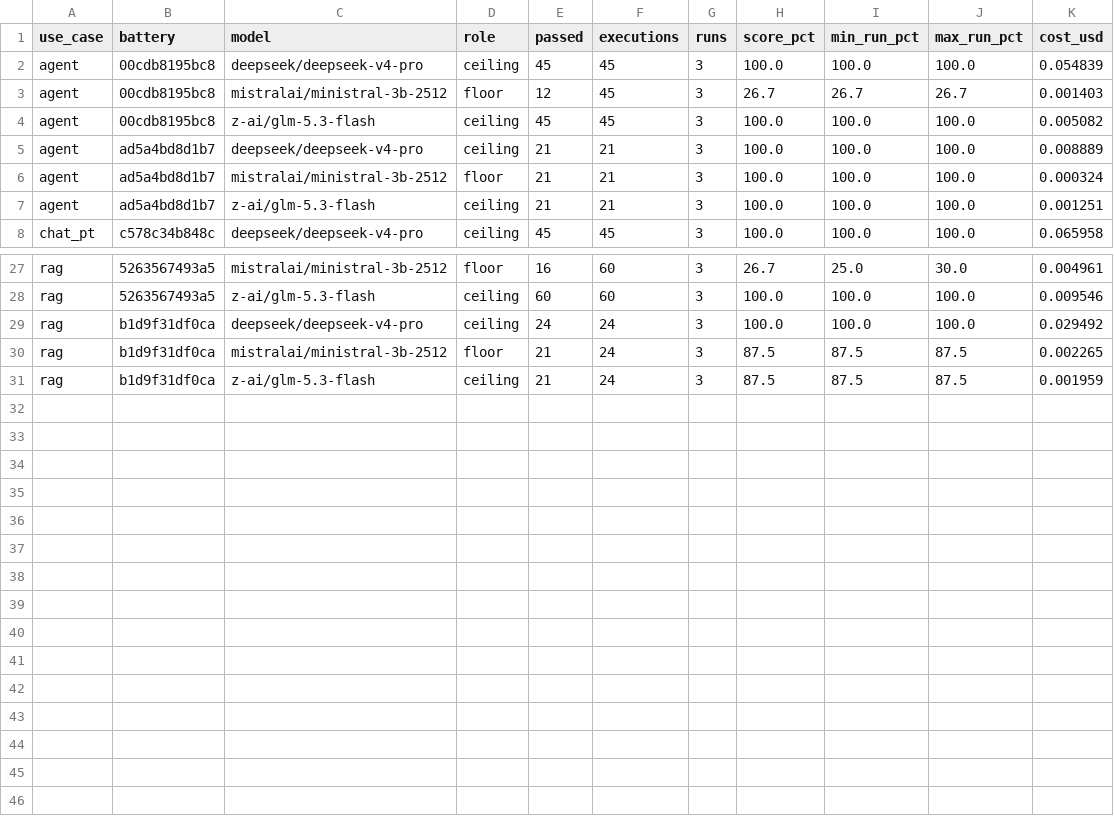
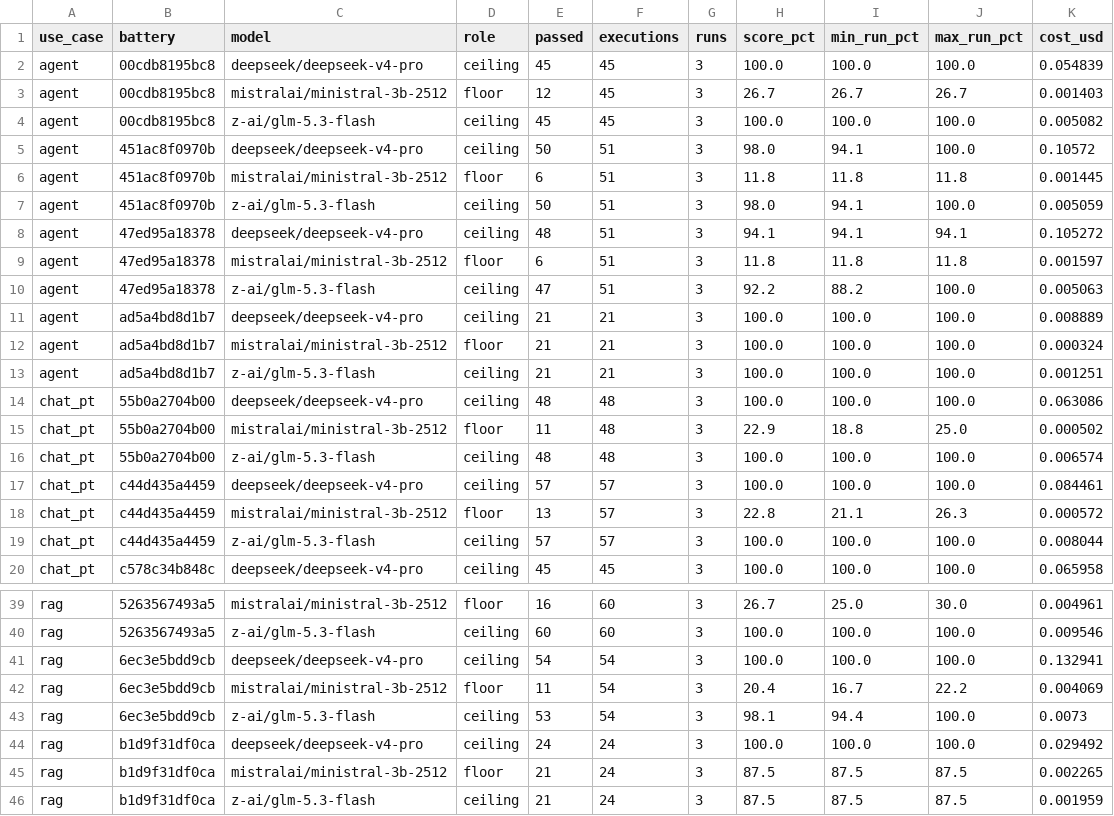
Before and after one commit to ksaylab/ai-bench, a CSV file: calibration/anchors.csv, drawn as a sheet; only a part is shown, gaps mark what is left out.

Commit message:
calibration: anchor runs of the v3 batteries; all four within the target
The anchor run of agent, chat_pt and rag left chat_pt with 13 useful
cases, and agent two_matching_orders failed both ceilings for a fair
read-only lookup. That case now has the lookups in its history and
chat_pt got 3 more screened cases; each change got a new anchor run of
its battery. Ceilings 98% to 100%, floor 12% to 23%; only the 2 easy
cases kept on purpose in each battery are too easy. US$0.54 in all,
screening included.

Batteries: coding 20, rag 18, agent 17, chat_pt 19 cases.

```diff
--- a/calibration/anchors.csv
+++ b/calibration/anchors.csv
@@ -4,2 +4,8 @@ agent,00cdb8195bc8,mistralai/ministral-3b-2512,floor,12,45,3,26.7,26.7,26.7,0.00
 agent,00cdb8195bc8,z-ai/glm-5.3-flash,ceiling,45,45,3,100.0,100.0,100.0,0.005082
+agent,451ac8f0970b,deepseek/deepseek-v4-pro,ceiling,50,51,3,98.0,94.1,100.0,0.10572
+agent,451ac8f0970b,mistralai/ministral-3b-2512,floor,6,51,3,11.8,11.8,11.8,0.001445
+agent,451ac8f0970b,z-ai/glm-5.3-flash,ceiling,50,51,3,98.0,94.1,100.0,0.005059
+agent,47ed95a18378,deepseek/deepseek-v4-pro,ceiling,48,51,3,94.1,94.1,94.1,0.105272
+agent,47ed95a18378,mistralai/ministral-3b-2512,floor,6,51,3,11.8,11.8,11.8,0.001597
+agent,47ed95a18378,z-ai/glm-5.3-flash,ceiling,47,51,3,92.2,88.2,100.0,0.005063
 agent,ad5a4bd8d1b7,deepseek/deepseek-v4-pro,ceiling,21,21,3,100.0,100.0,100.0,0.008889
@@ -7,2 +13,8 @@ agent,ad5a4bd8d1b7,mistralai/ministral-3b-2512,floor,21,21,3,100.0,100.0,100.0,0
 agent,ad5a4bd8d1b7,z-ai/glm-5.3-flash,ceiling,21,21,3,100.0,100.0,100.0,0.001251
+chat_pt,55b0a2704b00,deepseek/deepseek-v4-pro,ceiling,48,48,3,100.0,100.0,100.0,0.063086
+chat_pt,55b0a2704b00,mistralai/ministral-3b-2512,floor,11,48,3,22.9,18.8,25.0,0.000502
+chat_pt,55b0a2704b00,z-ai/glm-5.3-flash,ceiling,48,48,3,100.0,100.0,100.0,0.006574
+chat_pt,c44d435a4459,deepseek/deepseek-v4-pro,ceiling,57,57,3,100.0,100.0,100.0,0.084461
+chat_pt,c44d435a4459,mistralai/ministral-3b-2512,floor,13,57,3,22.8,21.1,26.3,0.000572
+chat_pt,c44d435a4459,z-ai/glm-5.3-flash,ceiling,57,57,3,100.0,100.0,100.0,0.008044
 chat_pt,c578c34b848c,deepseek/deepseek-v4-pro,ceiling,45,45,3,100.0,100.0,100.0,0.065958
@@ -28,2 +40,5 @@ rag,5263567493a5,mistralai/ministral-3b-2512,floor,16,60,3,26.7,25.0,30.0,0.0049
 rag,5263567493a5,z-ai/glm-5.3-flash,ceiling,60,60,3,100.0,100.0,100.0,0.009546
+rag,6ec3e5bdd9cb,deepseek/deepseek-v4-pro,ceiling,54,54,3,100.0,100.0,100.0,0.132941
+rag,6ec3e5bdd9cb,mistralai/ministral-3b-2512,floor,11,54,3,20.4,16.7,22.2,0.004069
+rag,6ec3e5bdd9cb,z-ai/glm-5.3-flash,ceiling,53,54,3,98.1,94.4,100.0,0.0073
 rag,b1d9f31df0ca,deepseek/deepseek-v4-pro,ceiling,24,24,3,100.0,100.0,100.0,0.029492
```
Also changed, not shown: 28 other files.
